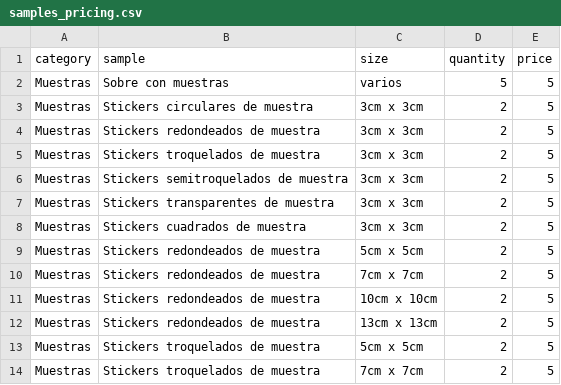
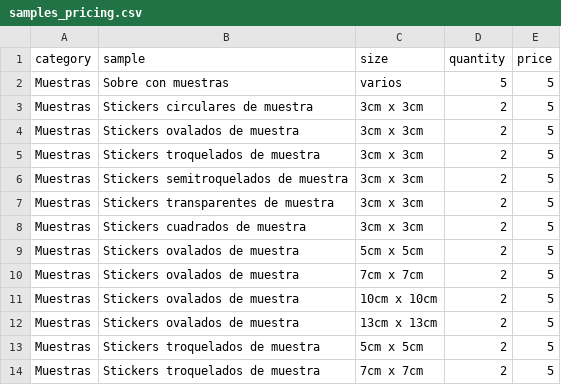
Before and after one commit to OmarGonD/imprenta-gallito, a CSV file: static/data/samples_pricing.csv, drawn as a sheet; only a part is shown.

```diff
--- a/static/data/samples_pricing.csv
+++ b/static/data/samples_pricing.csv
@@ -3,3 +3,3 @@ Muestras,Sobre con muestras,varios,5,5
 Muestras,Stickers circulares de muestra,3cm x 3cm,2,5
-Muestras,Stickers redondeados de muestra,3cm x 3cm,2,5
+Muestras,Stickers ovalados de muestra,3cm x 3cm,2,5
 Muestras,Stickers troquelados de muestra,3cm x 3cm,2,5
@@ -8,6 +8,6 @@ Muestras,Stickers transparentes de muestra,3cm x 3cm,2,5
 Muestras,Stickers cuadrados de muestra,3cm x 3cm,2,5
-Muestras,Stickers redondeados de muestra,5cm x 5cm,2,5
-Muestras,Stickers redondeados de muestra,7cm x 7cm,2,5
-Muestras,Stickers redondeados de muestra,10cm x 10cm,2,5
-Muestras,Stickers redondeados de muestra,13cm x 13cm,2,5
+Muestras,Stickers ovalados de muestra,5cm x 5cm,2,5
+Muestras,Stickers ovalados de muestra,7cm x 7cm,2,5
+Muestras,Stickers ovalados de muestra,10cm x 10cm,2,5
+Muestras,Stickers ovalados de muestra,13cm x 13cm,2,5
 Muestras,Stickers troquelados de muestra,5cm x 5cm,2,5
```
Also changed, not shown: static/data/products.csv, static/data/products_pricing.csv, 1 other file.
